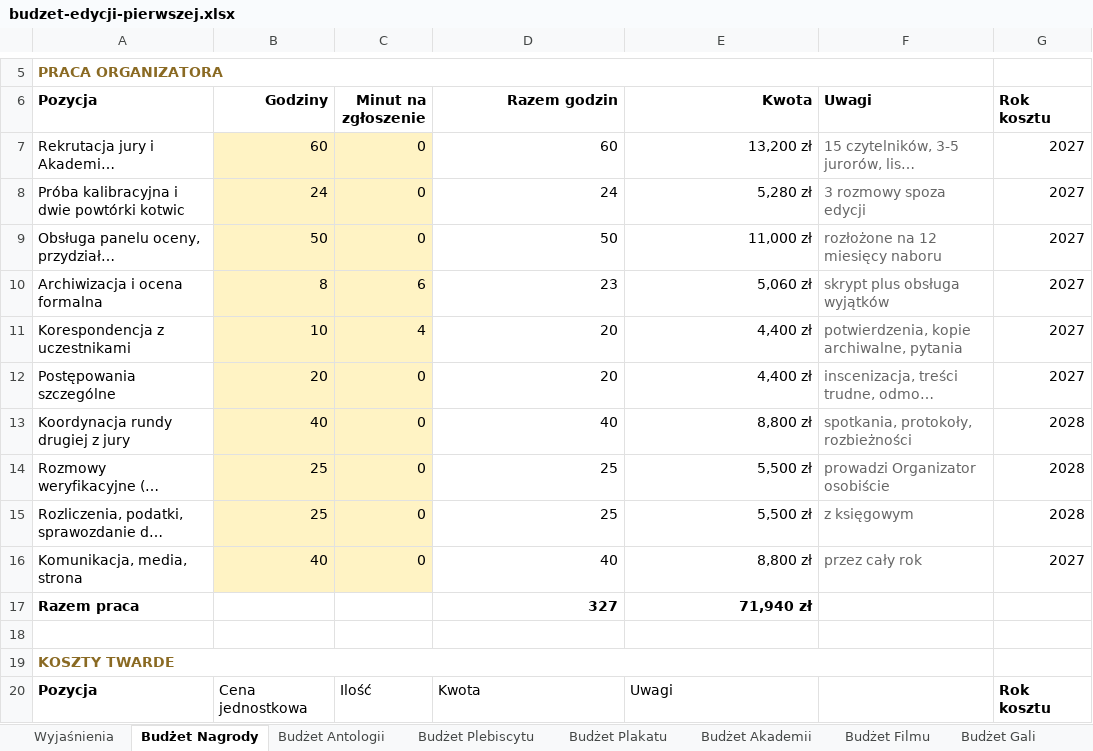
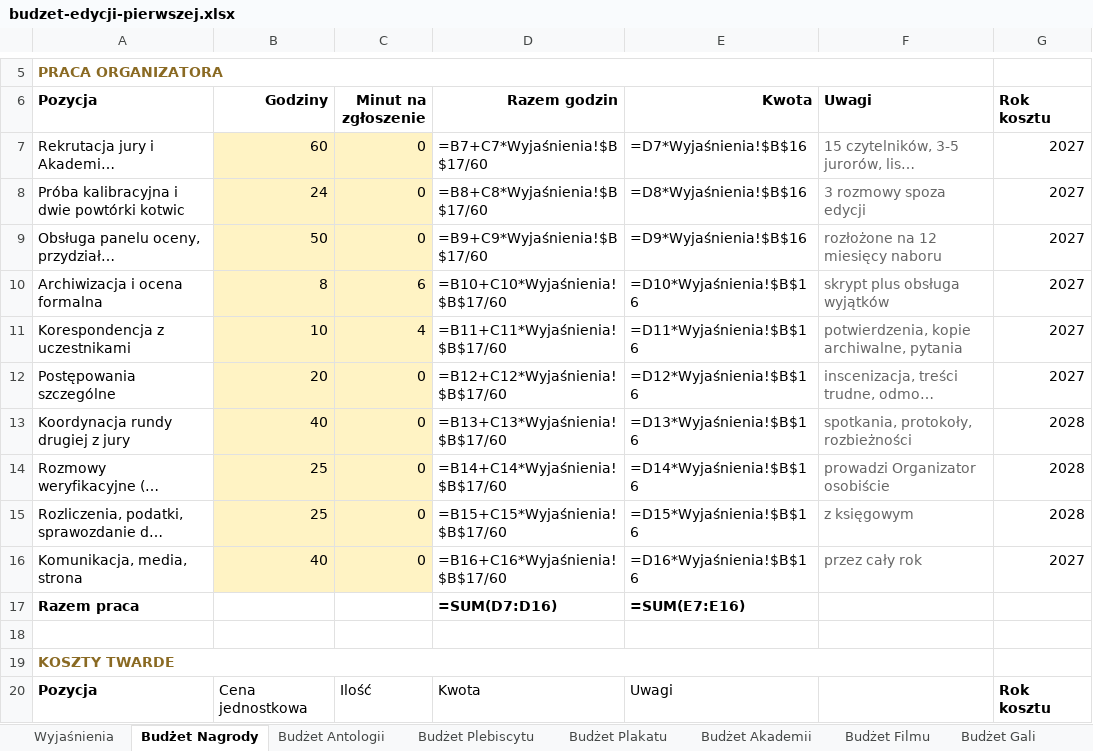
Before and after one commit to kolbinski/konstela, an Excel workbook: budzet-edycji-pierwszej.xlsx, sheet Budżet Nagrody, drawn as a sheet; only a part is shown, gaps mark what is left out; long unchanged cells end in …; values as stored, in another font and other column widths than the file's, no borders; formulas without a stored value are shown as written; the diff covers the shown part only; the diff names each change by its address in the sheet, - before the commit and + after, or states it on an @@ line.

```diff
--- a/budzet-edycji-pierwszej.xlsx (sheet Budżet Nagrody)
+++ b/budzet-edycji-pierwszej.xlsx (sheet Budżet Nagrody)
-D7 (Razem godzin): 60
+D7 (Razem godzin): =B7+C7*Wyjaśnienia!$B$17/60
-E7 (Kwota): 13,200 zł
+E7 (Kwota): =D7*Wyjaśnienia!$B$16
-D8 (Razem godzin): 24
+D8 (Razem godzin): =B8+C8*Wyjaśnienia!$B$17/60
-E8 (Kwota): 5,280 zł
+E8 (Kwota): =D8*Wyjaśnienia!$B$16
-D9 (Razem godzin): 50
+D9 (Razem godzin): =B9+C9*Wyjaśnienia!$B$17/60
-E9 (Kwota): 11,000 zł
+E9 (Kwota): =D9*Wyjaśnienia!$B$16
-D10 (Razem godzin): 23
+D10 (Razem godzin): =B10+C10*Wyjaśnienia!$B$17/60
-E10 (Kwota): 5,060 zł
+E10 (Kwota): =D10*Wyjaśnienia!$B$16
-D11 (Razem godzin): 20
+D11 (Razem godzin): =B11+C11*Wyjaśnienia!$B$17/60
-E11 (Kwota): 4,400 zł
+E11 (Kwota): =D11*Wyjaśnienia!$B$16
-D12 (Razem godzin): 20
+D12 (Razem godzin): =B12+C12*Wyjaśnienia!$B$17/60
-E12 (Kwota): 4,400 zł
+E12 (Kwota): =D12*Wyjaśnienia!$B$16
-D13 (Razem godzin): 40
+D13 (Razem godzin): =B13+C13*Wyjaśnienia!$B$17/60
-E13 (Kwota): 8,800 zł
+E13 (Kwota): =D13*Wyjaśnienia!$B$16
-D14 (Razem godzin): 25
+D14 (Razem godzin): =B14+C14*Wyjaśnienia!$B$17/60
-E14 (Kwota): 5,500 zł
+E14 (Kwota): =D14*Wyjaśnienia!$B$16
-D15 (Razem godzin): 25
+D15 (Razem godzin): =B15+C15*Wyjaśnienia!$B$17/60
-E15 (Kwota): 5,500 zł
+E15 (Kwota): =D15*Wyjaśnienia!$B$16
-D16 (Razem godzin): 40
+D16 (Razem godzin): =B16+C16*Wyjaśnienia!$B$17/60
-E16 (Kwota): 8,800 zł
+E16 (Kwota): =D16*Wyjaśnienia!$B$16
-D17 (Razem godzin): 327
+D17 (Razem godzin): =SUM(D7:D16)
-E17 (Kwota): 71,940 zł
+E17 (Kwota): =SUM(E7:E16)
```
Also changed, not shown: 18 edited cells elsewhere in this sheet, sheet Budżet Akademii, sheet Budżet Plakatu, sheet Budżet Filmu, sheet Budżet Antologii, sheet Budżet Plebiscytu, sheet Budżet Gali, 1 more sheet.
